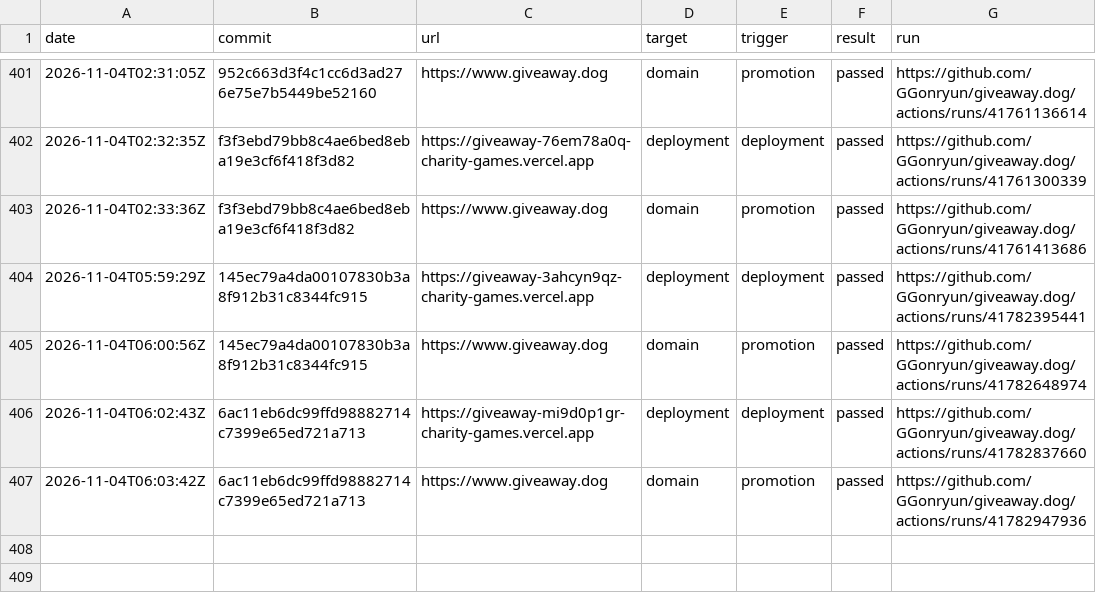
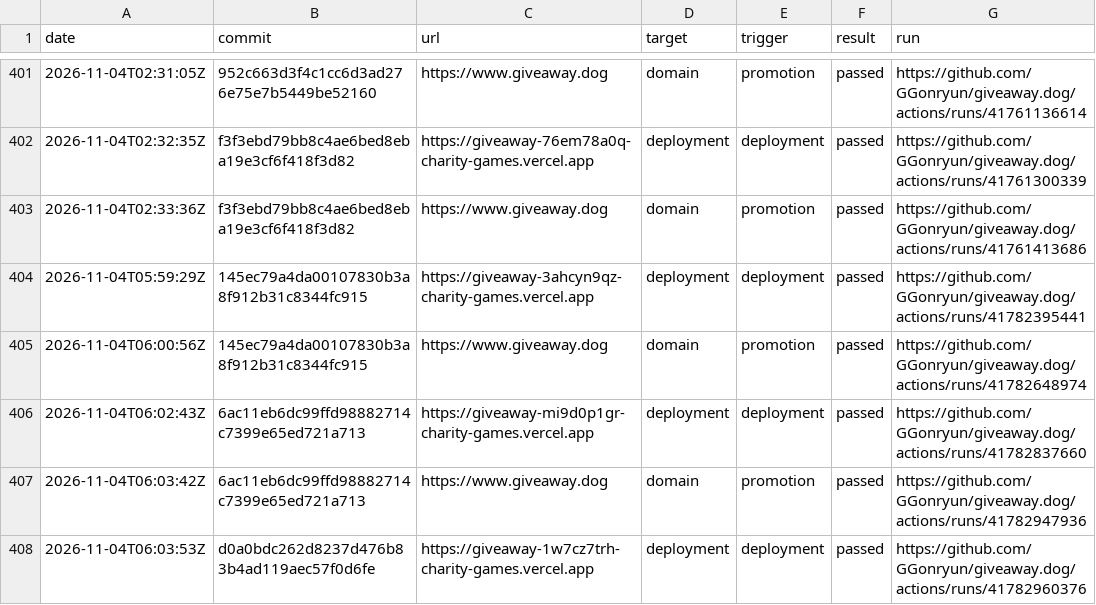
Before and after one commit to GGonryun/giveaway.dog, a CSV file: production-history.csv, drawn as a sheet; only a part is shown, gaps mark what is left out; the diff names each change by its address in the sheet, - before the commit and + after, or states it on an @@ line.

```diff
--- a/production-history.csv
+++ b/production-history.csv
+row 408: 2026-11-04T06:03:53Z | d0a0bdc262d8237d476b83b4ad119aec57f0d6fe | https://giveaway-1w7cz7trh-charity-games.vercel.app | deployment | deployment | passed | https://github.com/GGonryun/giveaway.dog/actions/runs/41782960376
```
